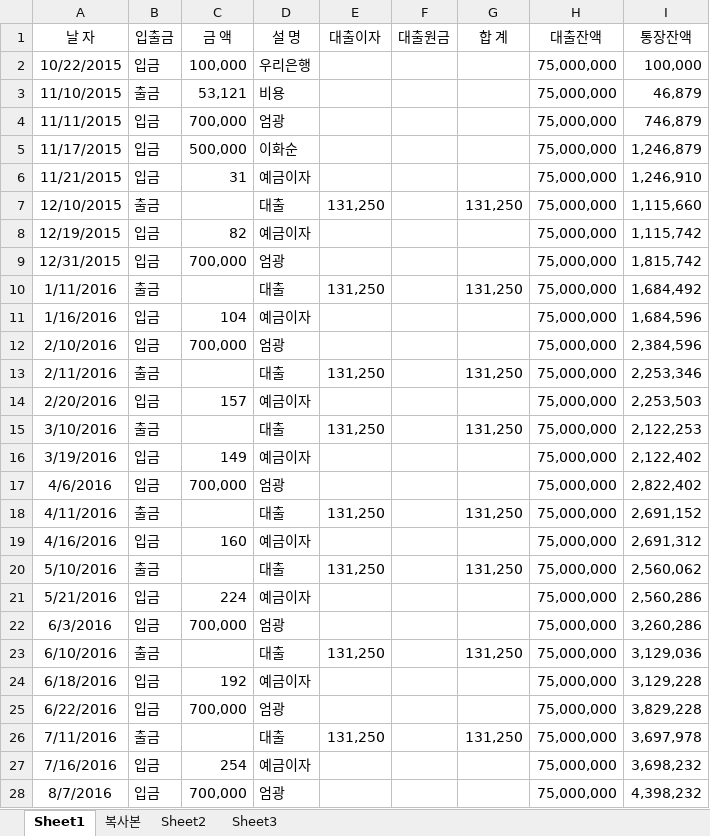
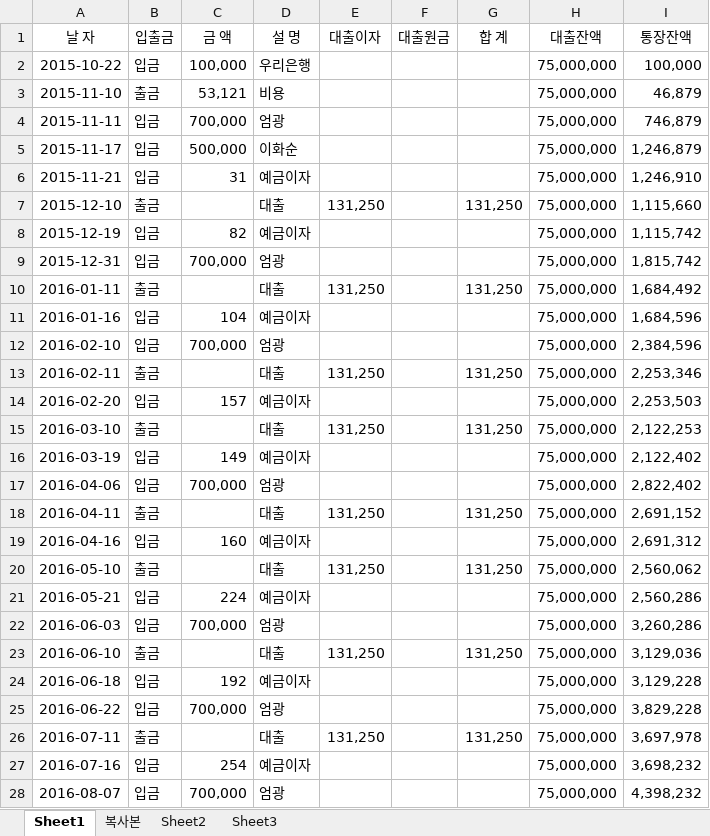
Before and after one commit to gitavenue5/sansu, an Excel workbook: woori_bank.xlsx, sheet Sheet1, drawn as a sheet; only a part is shown; values as stored, in another font and other column widths than the file's, no borders; the diff covers the shown part only; the diff names each change by its address in the sheet, - before the commit and + after, or states it on an @@ line.

```diff
--- a/woori_bank.xlsx (sheet Sheet1)
+++ b/woori_bank.xlsx (sheet Sheet1)
-A2 (날 자): 10/22/2015
+A2 (날 자): 2015-10-22
-A3 (날 자): 11/10/2015
+A3 (날 자): 2015-11-10
-A4 (날 자): 11/11/2015
+A4 (날 자): 2015-11-11
-A5 (날 자): 11/17/2015
+A5 (날 자): 2015-11-17
-A6 (날 자): 11/21/2015
+A6 (날 자): 2015-11-21
-A7 (날 자): 12/10/2015
+A7 (날 자): 2015-12-10
-A8 (날 자): 12/19/2015
+A8 (날 자): 2015-12-19
-A9 (날 자): 12/31/2015
+A9 (날 자): 2015-12-31
-A10 (날 자): 1/11/2016
+A10 (날 자): 2016-01-11
-A11 (날 자): 1/16/2016
+A11 (날 자): 2016-01-16
-A12 (날 자): 2/10/2016
+A12 (날 자): 2016-02-10
-A13 (날 자): 2/11/2016
+A13 (날 자): 2016-02-11
-A14 (날 자): 2/20/2016
+A14 (날 자): 2016-02-20
-A15 (날 자): 3/10/2016
+A15 (날 자): 2016-03-10
-A16 (날 자): 3/19/2016
+A16 (날 자): 2016-03-19
-A17 (날 자): 4/6/2016
+A17 (날 자): 2016-04-06
-A18 (날 자): 4/11/2016
+A18 (날 자): 2016-04-11
-A19 (날 자): 4/16/2016
+A19 (날 자): 2016-04-16
-A20 (날 자): 5/10/2016
+A20 (날 자): 2016-05-10
-A21 (날 자): 5/21/2016
+A21 (날 자): 2016-05-21
-A22 (날 자): 6/3/2016
+A22 (날 자): 2016-06-03
-A23 (날 자): 6/10/2016
+A23 (날 자): 2016-06-10
-A24 (날 자): 6/18/2016
+A24 (날 자): 2016-06-18
-A25 (날 자): 6/22/2016
+A25 (날 자): 2016-06-22
-A26 (날 자): 7/11/2016
+A26 (날 자): 2016-07-11
-A27 (날 자): 7/16/2016
+A27 (날 자): 2016-07-16
-A28 (날 자): 8/7/2016
+A28 (날 자): 2016-08-07
```
Also changed, not shown: other rows of this sheet, sheet 복사본, 4 other files.
